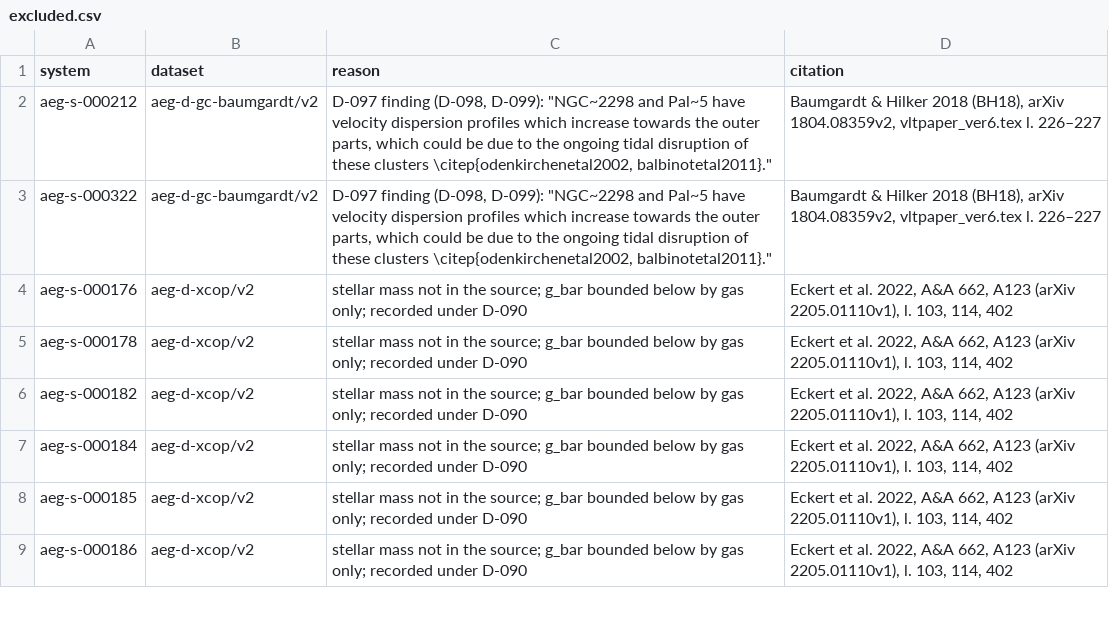
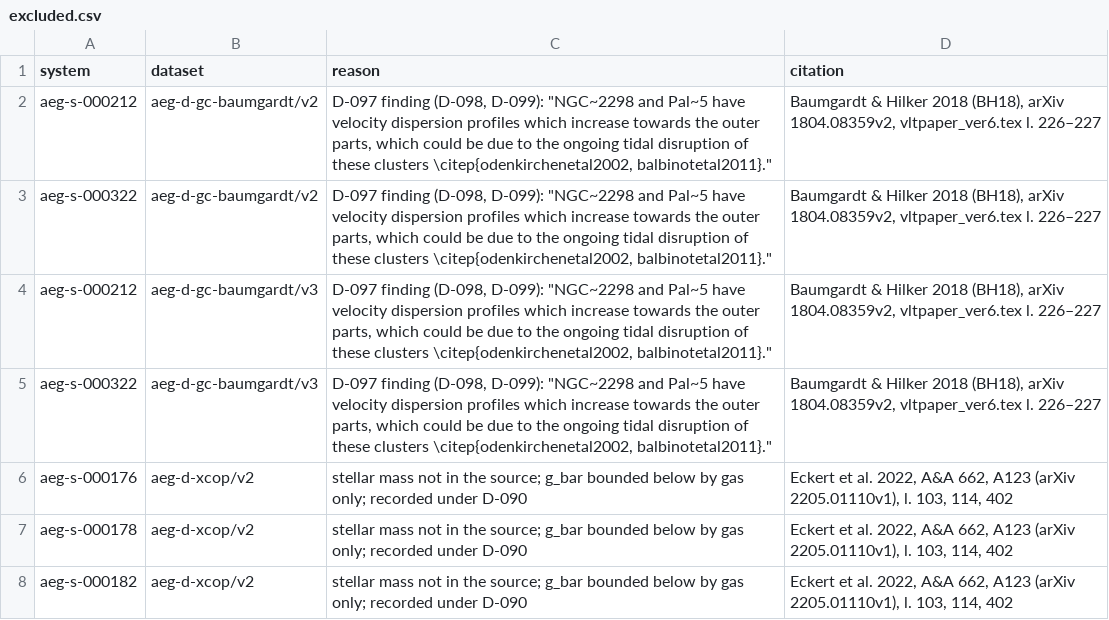
Before and after one commit to extragravitation/atlas, a CSV file: data/registry/excluded.csv, drawn as a sheet; only a part is shown; the shorter side is filled out with more unchanged rows; the diff names each change by its address in the sheet, - before the commit and + after, or states it on an @@ line.

```diff
--- a/data/registry/excluded.csv
+++ b/data/registry/excluded.csv
+row 4: aeg-s-000212 | aeg-d-gc-baumgardt/v3 | D-097 finding (D-098, D-099): "NGC~2298 and Pal~5 have velocity dispersion profiles which increase towards the outer parts, which could be due to the ongoing tidal disruption of these clusters \citep{odenkirchenetal2002, balbinotetal2011}." | Baumgardt & Hilker 2018 (BH18), arXiv 1804.08359v2, vltpaper_ver6.tex l. 226–227
+row 5: aeg-s-000322 | aeg-d-gc-baumgardt/v3 | D-097 finding (D-098, D-099): "NGC~2298 and Pal~5 have velocity dispersion profiles which increase towards the outer parts, which could be due to the ongoing tidal disruption of these clusters \citep{odenkirchenetal2002, balbinotetal2011}." | Baumgardt & Hilker 2018 (BH18), arXiv 1804.08359v2, vltpaper_ver6.tex l. 226–227
```
Also changed, not shown: 33 other files.
